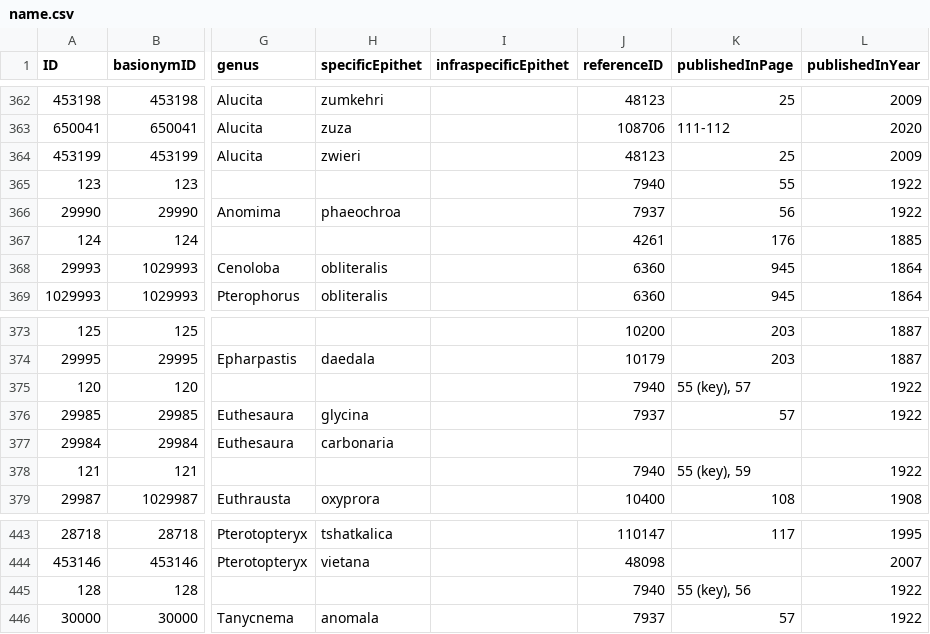
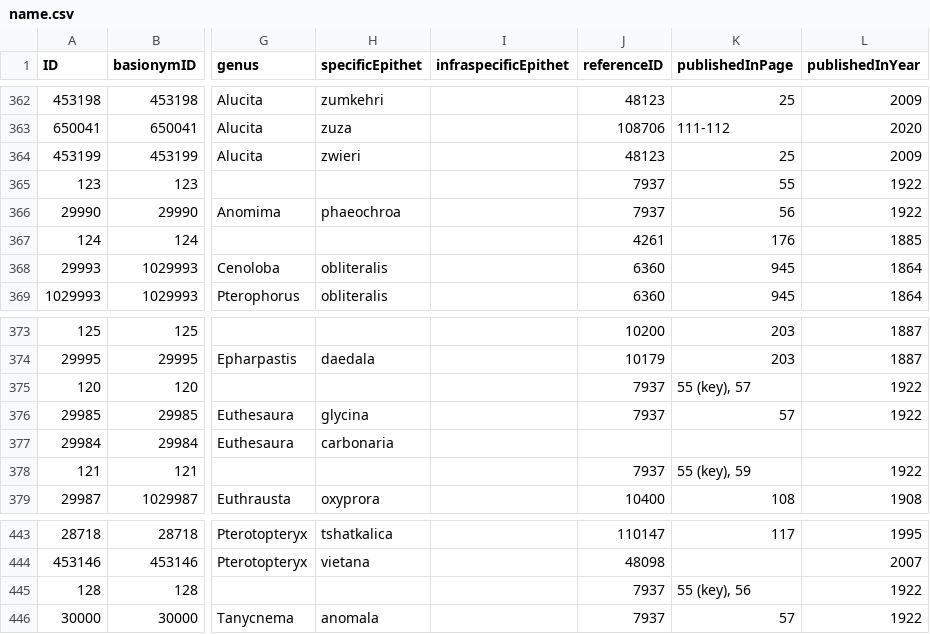
Before and after one commit to dhobern/alucitoidea, a CSV file: coldp/data/name.csv, drawn as a sheet; only a part is shown, gaps mark what is left out; the diff names each change by its address in the sheet, - before the commit and + after, or states it on an @@ line.

```diff
--- a/coldp/data/name.csv
+++ b/coldp/data/name.csv
-J365 (referenceID): 7940
+J365 (referenceID): 7937
-J375 (referenceID): 7940
+J375 (referenceID): 7937
-J378 (referenceID): 7940
+J378 (referenceID): 7937
-J445 (referenceID): 7940
+J445 (referenceID): 7937
```
Also changed, not shown: coldp/data/namereference.csv, coldp/data/reference.csv.
